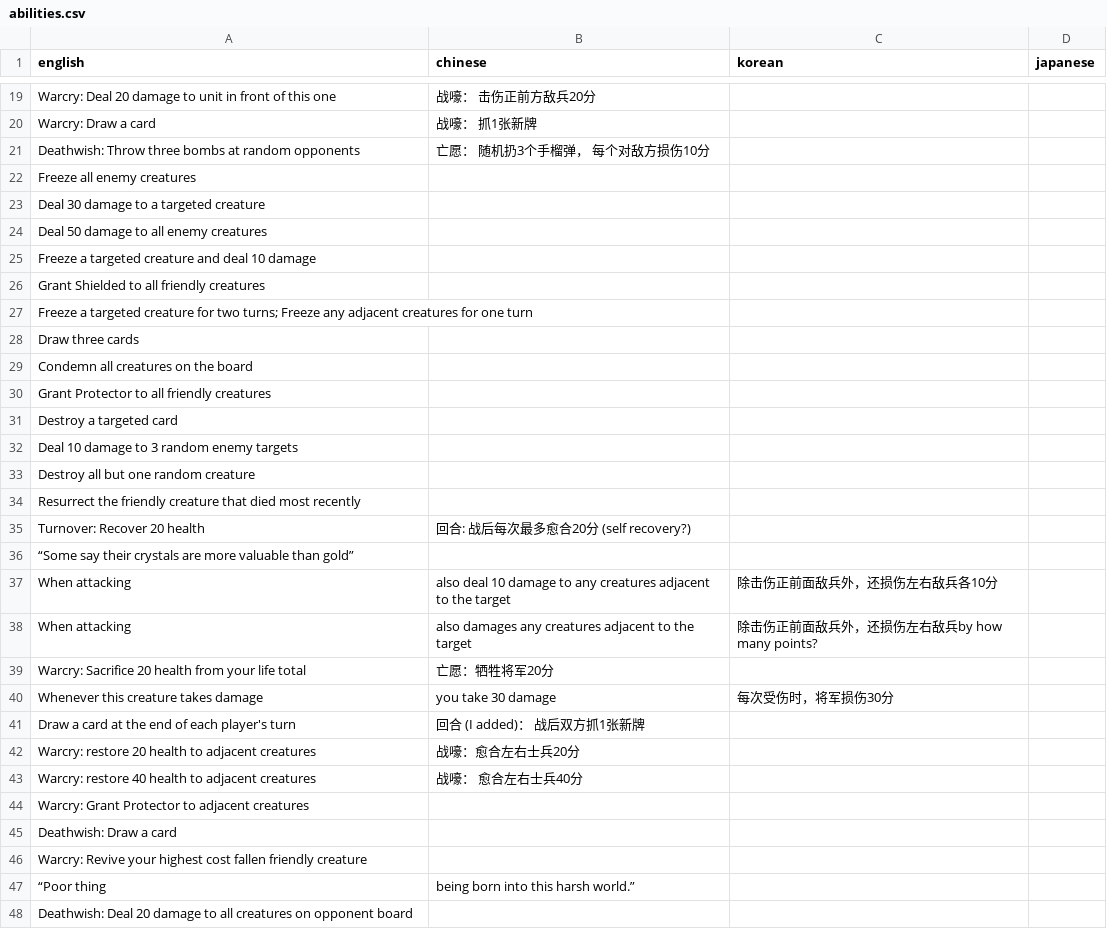
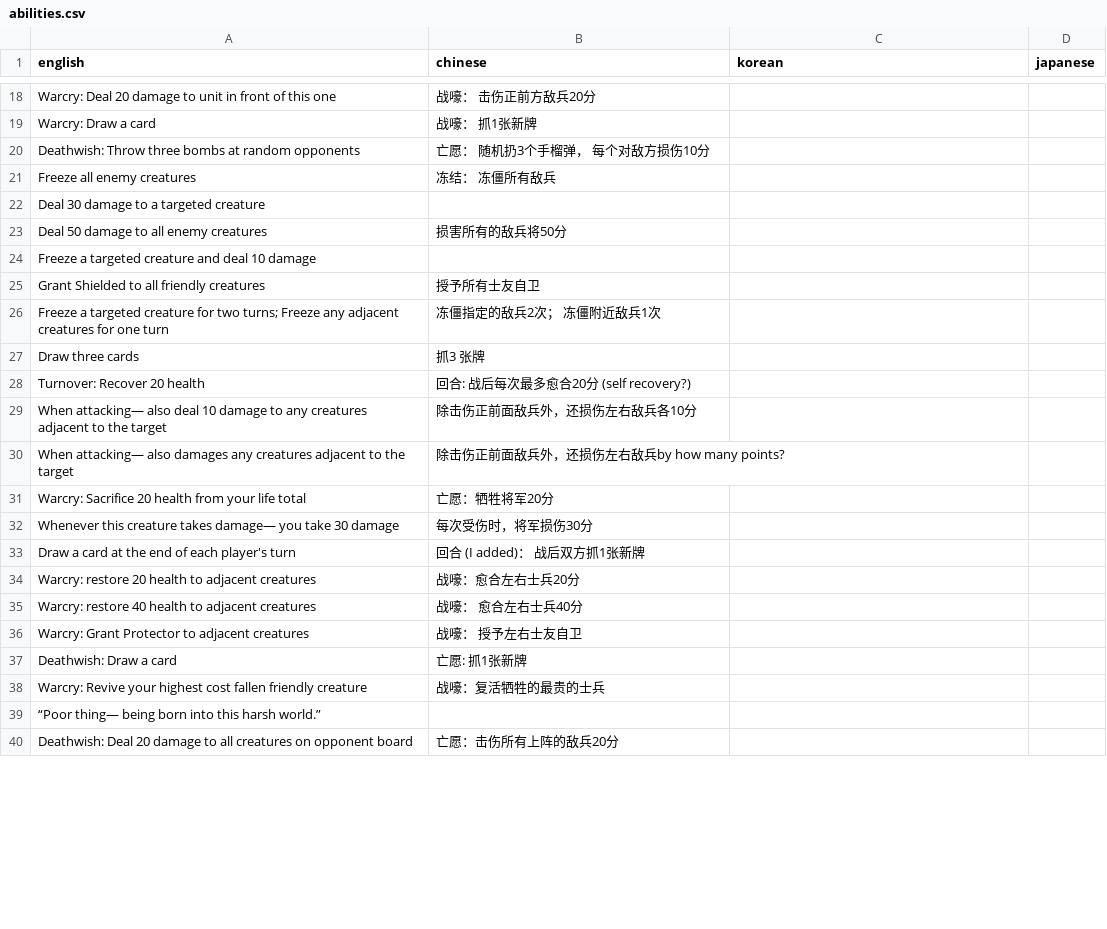
Before and after one commit to warrenshen/battlebound, a CSV file: game/Assets/Resources/Translations/abilities.csv, drawn as a sheet; only a part is shown, gaps mark what is left out; the diff covers the shown part only.

Commit message:
New translations

```diff
--- a/game/Assets/Resources/Translations/abilities.csv
+++ b/game/Assets/Resources/Translations/abilities.csv
@@ -22 +21 @@ Deathwish: Throw three bombs at random opponents,亡愿： 随机扔3个手榴
-Freeze all enemy creatures,,,
+Freeze all enemy creatures,冻结：	冻僵所有敌兵,,,
@@ -24 +23 @@ Deal 30 damage to a targeted creature,,,
-Deal 50 damage to all enemy creatures,,,
+Deal 50 damage to all enemy creatures,损害所有的敌兵将50分,,,
@@ -26,9 +25,3 @@ Freeze a targeted creature and deal 10 damage,,,
-Grant Shielded to all friendly creatures,,,
-Freeze a targeted creature for two turns; Freeze any adjacent creatures for one turn,,,
-Draw three cards,,,
-Condemn all creatures on the board,,,
-Grant Protector to all friendly creatures,,,
-Destroy a targeted card,,,
-Deal 10 damage to 3 random enemy targets,,,
-Destroy all but one random creature,,,
-Resurrect the friendly creature that died most recently,,,
+Grant Shielded to all friendly creatures,授予所有士友自卫,,,
+Freeze a targeted creature for two turns; Freeze any adjacent creatures for one turn,冻僵指定的敌兵2次； 冻僵附近敌兵1次,,,
+Draw three cards,抓3 张牌,,,
@@ -36,3 +29,2 @@ Turnover: Recover 20 health,回合: 战后每次最多愈合20分 (self recovery
-“Some say their crystals are more valuable than gold”,,,
-When attacking, also deal 10 damage to any creatures adjacent to the target,除击伤正前面敌兵外，还损伤左右敌兵各10分,,
-When attacking, also damages any creatures adjacent to the target,除击伤正前面敌兵外，还损伤左右敌兵by how many points?,,
+When attacking— also deal 10 damage to any creatures adjacent to the target,除击伤正前面敌兵外，还损伤左右敌兵各10分,,,
+When attacking— also damages any creatures adjacent to the target,除击伤正前面敌兵外，还损伤左右敌兵by how many points?,,,
@@ -40 +32 @@ Warcry: Sacrifice 20 health from your life total,亡愿：牺牲将军20分,,
-Whenever this creature takes damage, you take 30 damage,每次受伤时，将军损伤30分,,
+Whenever this creature takes damage— you take 30 damage,每次受伤时，将军损伤30分,,,
@@ -44,5 +36,5 @@ Warcry: restore 40 health to adjacent creatures,战嚎： 愈合左右士兵40
-Warcry: Grant Protector to adjacent creatures,,,
-Deathwish: Draw a card,,,
-Warcry: Revive your highest cost fallen friendly creature,,,
-“Poor thing, being born into this harsh world.”,,,
-Deathwish: Deal 20 damage to all creatures on opponent board,,,
+Warcry: Grant Protector to adjacent creatures,战嚎： 授予左右士友自卫,,,
+Deathwish: Draw a card,亡愿: 抓1张新牌,,,
+Warcry: Revive your highest cost fallen friendly creature,战嚎：复活牺牲的最贵的士兵,,,
+“Poor thing— being born into this harsh world.”,,,,
+Deathwish: Deal 20 damage to all creatures on opponent board,亡愿：击伤所有上阵的敌兵20分,,,
```
Also changed, not shown: 7 added rows, 26 removed rows and 34 edited cells elsewhere in this file, game/Assets/Resources/Translations/names.csv, 1 other file.
